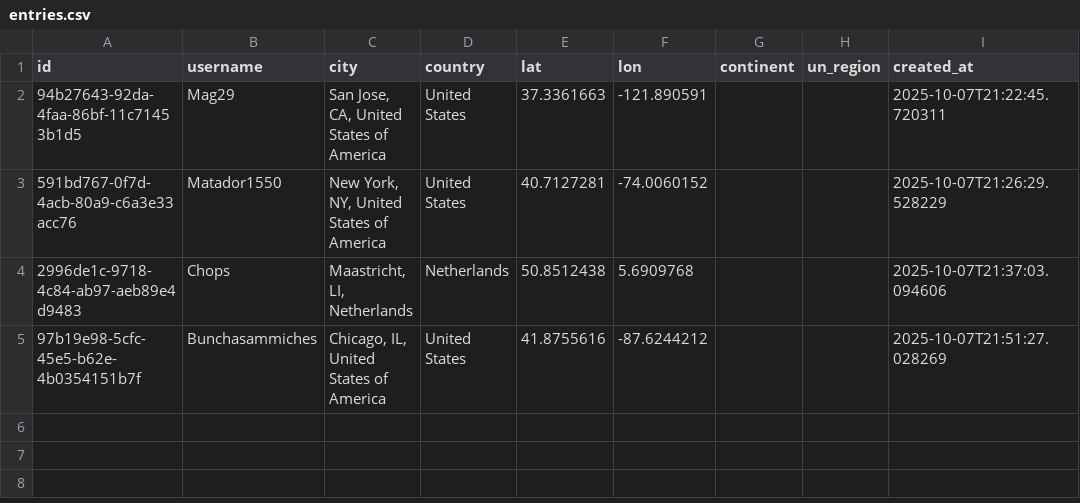
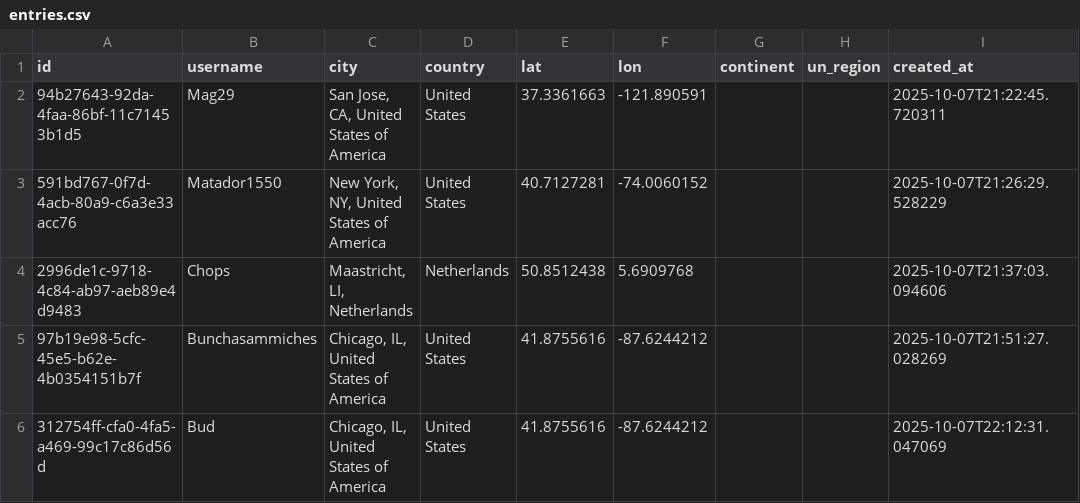
Before and after one commit to globalmapping-sideproject/city-map-app, a CSV file: data/entries.csv, drawn as a sheet; the diff names each change by its address in the sheet, - before the commit and + after, or states it on an @@ line.

Commit message:
feat: add entry for Bud @ Chicago, IL, United States of America

```diff
--- a/data/entries.csv
+++ b/data/entries.csv
+row 6: 312754ff-cfa0-4fa5-a469-99c17c86d56d | Bud | Chicago, IL, United States of America | United States | 41.8755616 | -87.6244212 |  |  | 2025-10-07T22:12:31.047069
```
